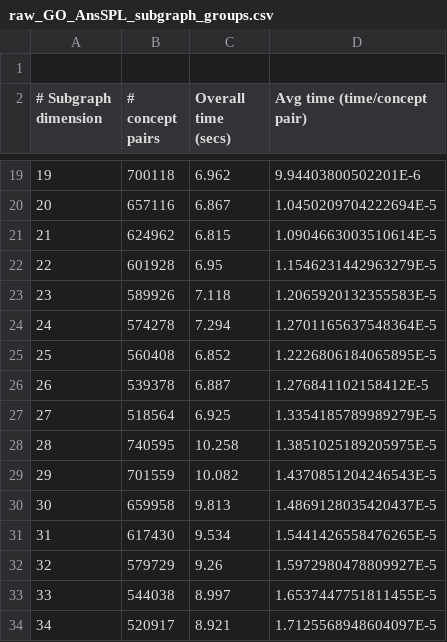
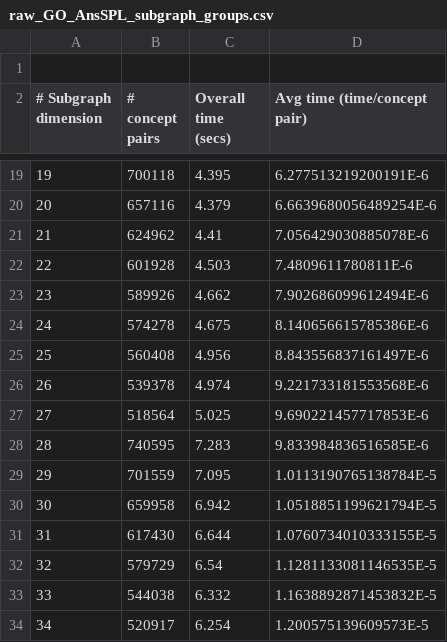
Before and after one commit to jjlastra/HESML, a CSV file: HESML_Library/ReproducibleExperiments/HESMLV1R5_paper/RawOutputFiles/raw_GO_AnsSPL_subgraph_groups.csv, drawn as a sheet; only a part is shown, gaps mark what is left out; the diff covers the shown part only.

```diff
--- a/HESML_Library/ReproducibleExperiments/HESMLV1R5_paper/RawOutputFiles/raw_GO_AnsSPL_subgraph_groups.csv
+++ b/HESML_Library/ReproducibleExperiments/HESMLV1R5_paper/RawOutputFiles/raw_GO_AnsSPL_subgraph_groups.csv
@@ -19,16 +19,16 @@
-19;700118;6.962;9.94403800502201E-6
-20;657116;6.867;1.0450209704222694E-5
-21;624962;6.815;1.0904663003510614E-5
-22;601928;6.95;1.1546231442963279E-5
-23;589926;7.118;1.2065920132355583E-5
-24;574278;7.294;1.2701165637548364E-5
-25;560408;6.852;1.2226806184065895E-5
-26;539378;6.887;1.276841102158412E-5
-27;518564;6.925;1.3354185789989279E-5
-28;740595;10.258;1.3851025189205975E-5
-29;701559;10.082;1.4370851204246543E-5
-30;659958;9.813;1.4869128035420437E-5
-31;617430;9.534;1.5441426558476265E-5
-32;579729;9.26;1.5972980478809927E-5
-33;544038;8.997;1.6537447751811455E-5
-34;520917;8.921;1.7125568948604097E-5
+19;700118;4.395;6.277513219200191E-6
+20;657116;4.379;6.6639680056489254E-6
+21;624962;4.41;7.056429030885078E-6
+22;601928;4.503;7.4809611780811E-6
+23;589926;4.662;7.902686099612494E-6
+24;574278;4.675;8.140656615785386E-6
+25;560408;4.956;8.843556837161497E-6
+26;539378;4.974;9.221733181553568E-6
+27;518564;5.025;9.690221457717853E-6
+28;740595;7.283;9.833984836516585E-6
+29;701559;7.095;1.0113190765138784E-5
+30;659958;6.942;1.0518851199621794E-5
+31;617430;6.644;1.0760734010333155E-5
+32;579729;6.54;1.1281133081146535E-5
+33;544038;6.332;1.1638892871453832E-5
+34;520917;6.254;1.200575139609573E-5
```
Also changed, not shown: 164 edited cells elsewhere in this file, HESML_Library/ReproducibleExperiments/HESMLV1R5_paper/RawOutputFiles/raw_SNOMED_AnsSPL_subgraph_groups.csv, HESML_Library/ReproducibleExperiments/HESMLV1R5_paper/RawOutputFiles/raw_WordNet_AnsSPL_subgraph_groups.csv, 2 other files.
